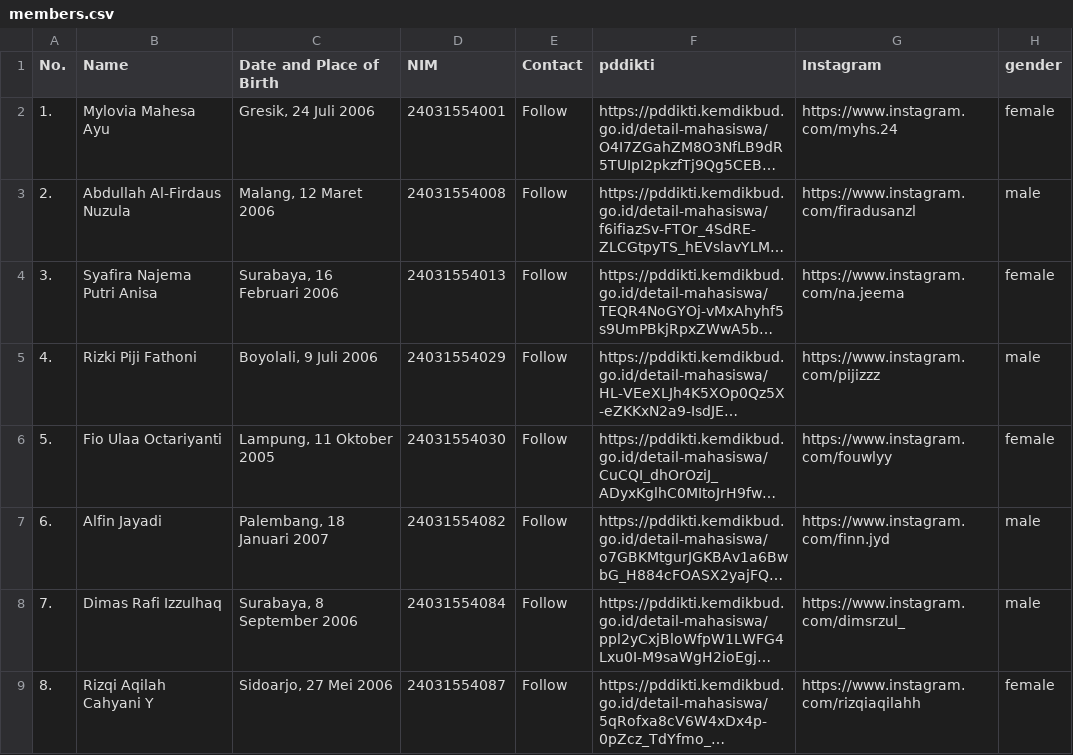
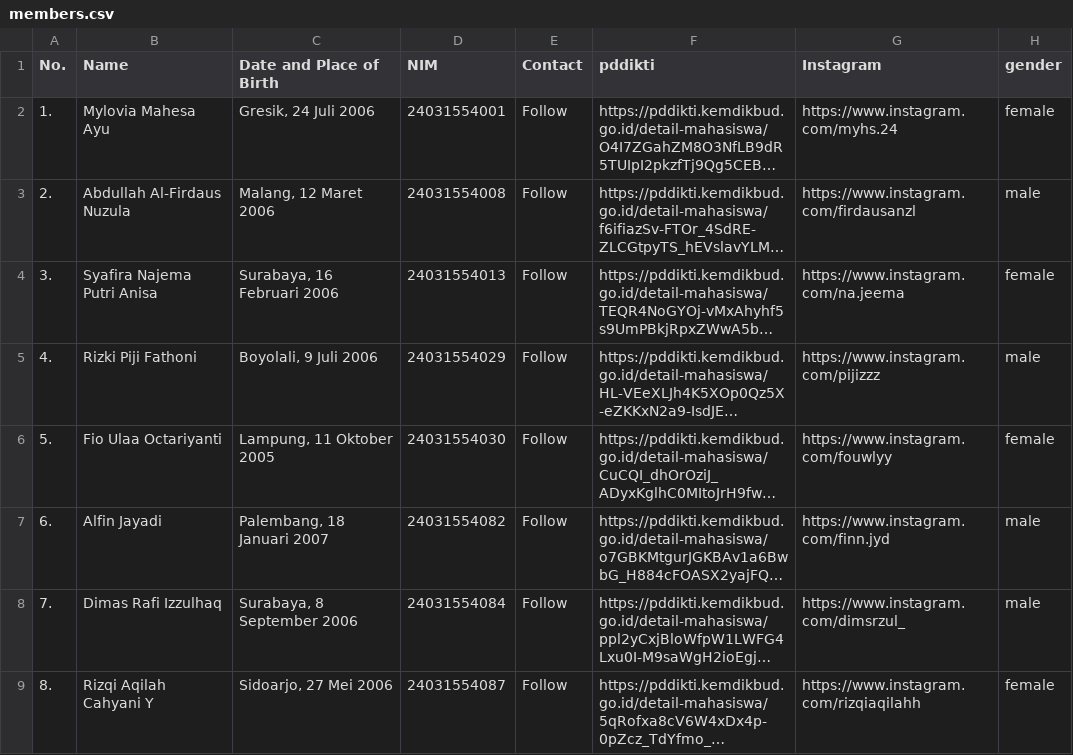
Before and after one commit to AlFirdaus008/VanguardHub, a CSV file: webb/static/data/members.csv, drawn as a sheet; only a part is shown; long unchanged cells end in …; the diff names each change by its address in the sheet, - before the commit and + after, or states it on an @@ line.

Commit message:
new web

```diff
--- a/webb/static/data/members.csv
+++ b/webb/static/data/members.csv
-G3 (Instagram): https://www.instagram.com/firadusanzl
+G3 (Instagram): https://www.instagram.com/firdausanzl
```
